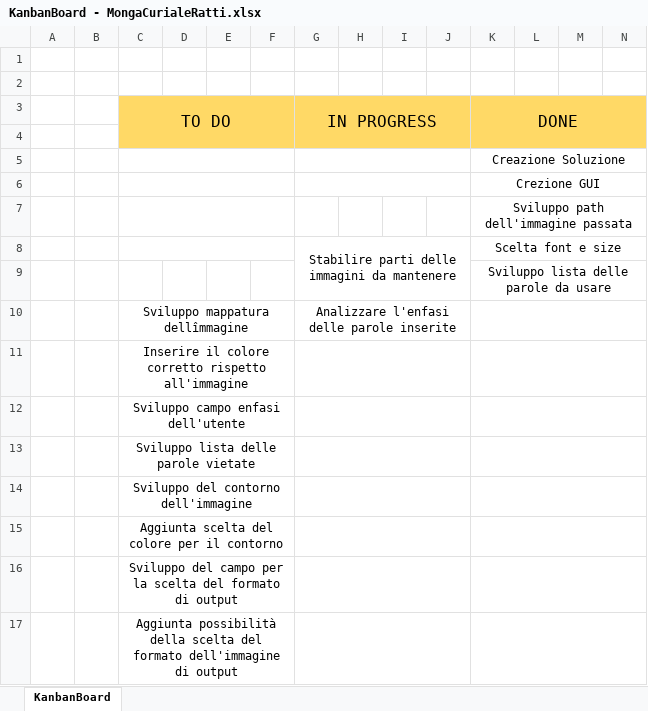
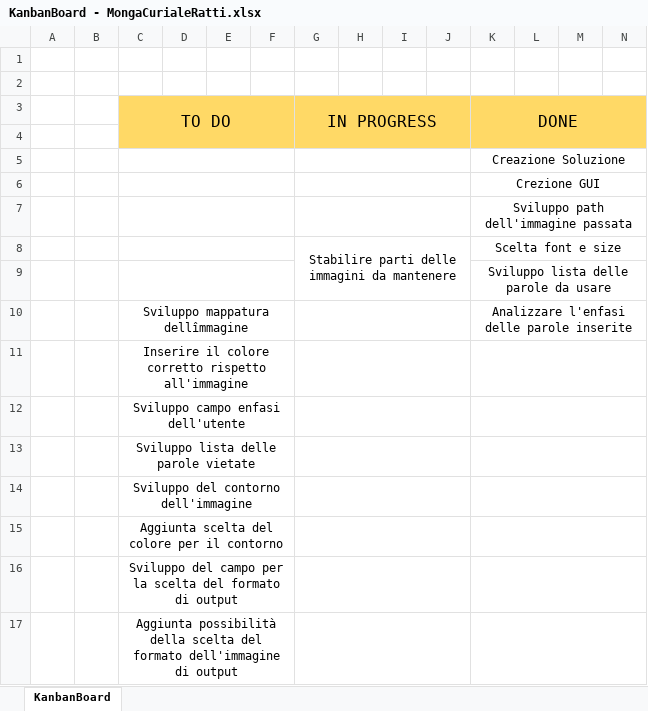
Before and after one commit to ChristianMongaSAMT/Wordcloud-generator, an Excel workbook: 7_Allegati/Progettazione/KanbanBoard - MongaCurialeRatti.xlsx, sheet KanbanBoard, drawn as a sheet; only a part is shown; values as stored, in another font and other column widths than the file's, no borders; removed rows and columns are numbered as before the commit, all else as after; rows hold the shown columns only; the diff names each change by its address in the sheet, - before the commit and + after, or states it on an @@ line.

Commit message:
Ordine enfasi + Diario

```diff
--- a/7_Allegati/Progettazione/KanbanBoard - MongaCurialeRatti.xlsx (sheet KanbanBoard)
+++ b/7_Allegati/Progettazione/KanbanBoard - MongaCurialeRatti.xlsx (sheet KanbanBoard)
+G7:J7 merged
+C9:F9 merged
-row 10:  |  | Sviluppo mappatura dellîmmagine |  |  |  | Analizzare l'enfasi delle parole inserite
+row 10:  |  | Sviluppo mappatura dellîmmagine |  |  |  |  |  |  |  | Analizzare l'enfasi delle parole inserite
```
Also changed, not shown: 4 other files.
